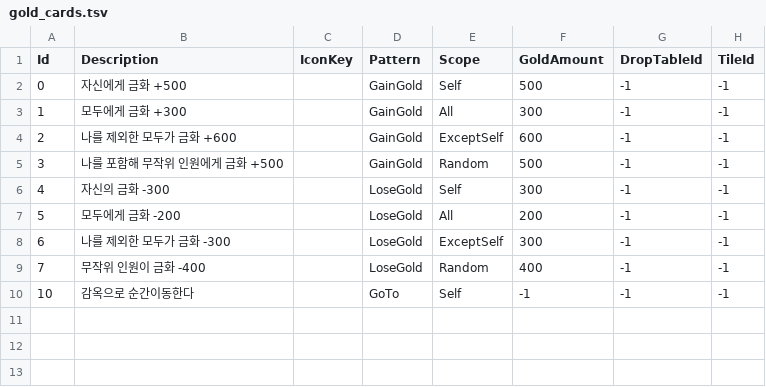
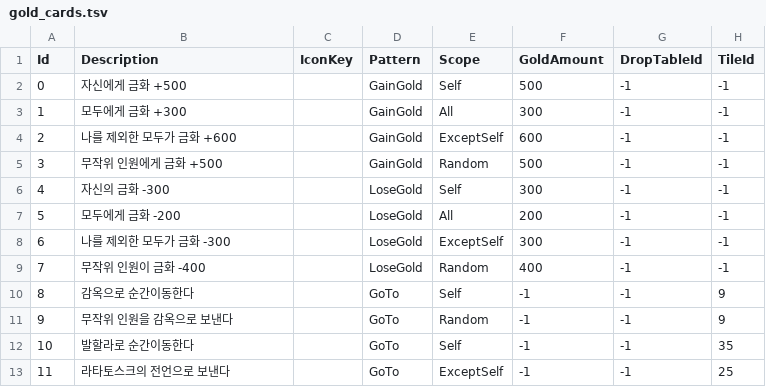
Before and after one commit to KooHoo-Dev/3rd-TeamProject-KM, a TSV file: Assets/StreamingAssets/Table/gold_cards.tsv, drawn as a sheet.

Commit message:
gold_cards.tsv 수정
- 골드카드 종류 추가

```diff
--- a/Assets/StreamingAssets/Table/gold_cards.tsv
+++ b/Assets/StreamingAssets/Table/gold_cards.tsv
@@ -4,3 +4,3 @@ Id	Description	IconKey	Pattern	Scope	GoldAmount	DropTableId	TileId
 2	나를 제외한 모두가 금화 +600		GainGold	ExceptSelf	600	-1	-1
-3	나를 포함해 무작위 인원에게 금화 +500		GainGold	Random	500	-1	-1
+3	무작위 인원에게 금화 +500		GainGold	Random	500	-1	-1
 4	자신의 금화 -300		LoseGold	Self	300	-1	-1
@@ -9,2 +9,5 @@ Id	Description	IconKey	Pattern	Scope	GoldAmount	DropTableId	TileId
 7	무작위 인원이 금화 -400		LoseGold	Random	400	-1	-1
-10	감옥으로 순간이동한다		GoTo	Self	-1	-1	-1
+8	감옥으로 순간이동한다		GoTo	Self	-1	-1	9
+9	무작위 인원을 감옥으로 보낸다		GoTo	Random	-1	-1	9
+10	발할라로 순간이동한다		GoTo	Self	-1	-1	35
+11	라타토스크의 전언으로 보낸다		GoTo	ExceptSelf	-1	-1	25
```
